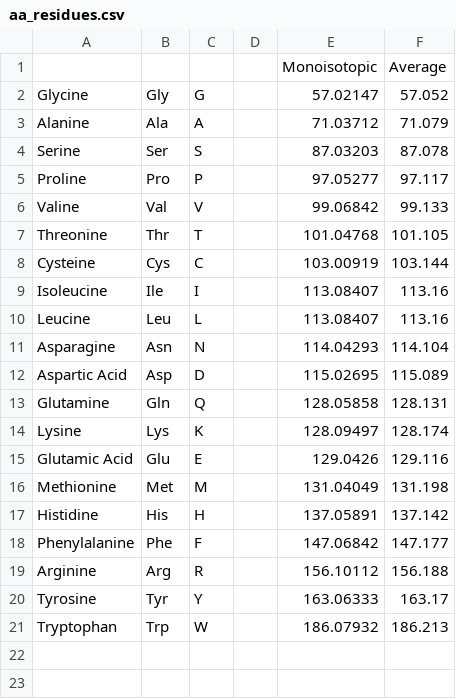
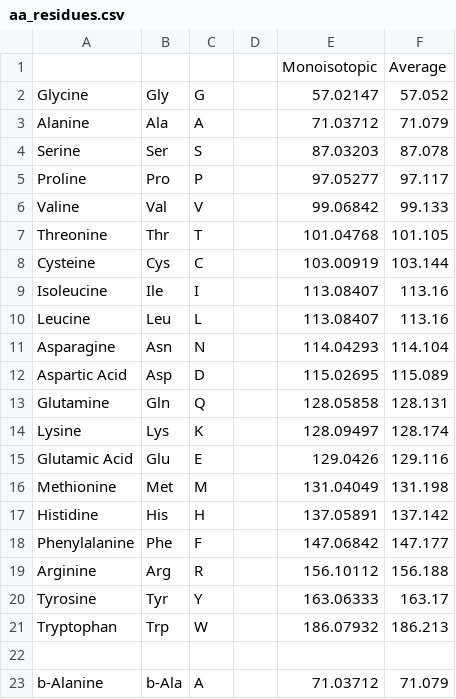
Before and after one commit to NPLinker/nplinker, a CSV file: prototype/aa_residues.csv, drawn as a sheet; the diff names each change by its address in the sheet, - before the commit and + after, or states it on an @@ line.

```diff
--- a/prototype/aa_residues.csv
+++ b/prototype/aa_residues.csv
+row 22: (empty)
+row 23: b-Alanine | b-Ala | A |  | 71.03712 | 71.079
```
Also changed, not shown: 5 other files.
